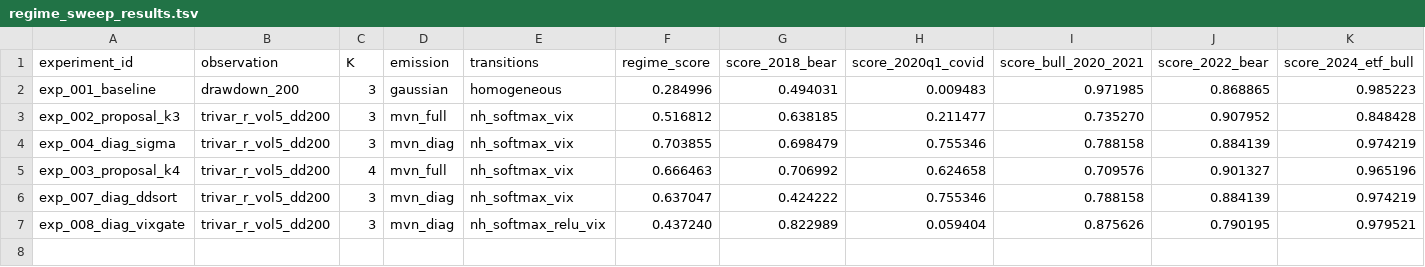
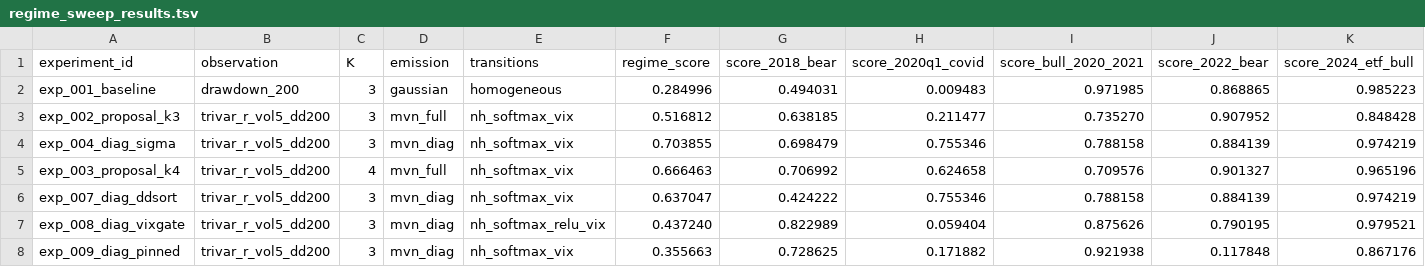
Before and after one commit to nodrama-labs/trader-research, a TSV file: results/regime_sweep_results.tsv, drawn as a sheet; only a part is shown; rows hold the shown columns only; the diff names each change by its address in the sheet, - before the commit and + after, or states it on an @@ line.

```diff
--- a/results/regime_sweep_results.tsv
+++ b/results/regime_sweep_results.tsv
+row 8: exp_009_diag_pinned | trivar_r_vol5_dd200 | 3 | mvn_diag | nh_softmax_vix | 0.355663 | 0.728625 | 0.171882 | 0.921938 | 0.117848 | 0.867176
```
